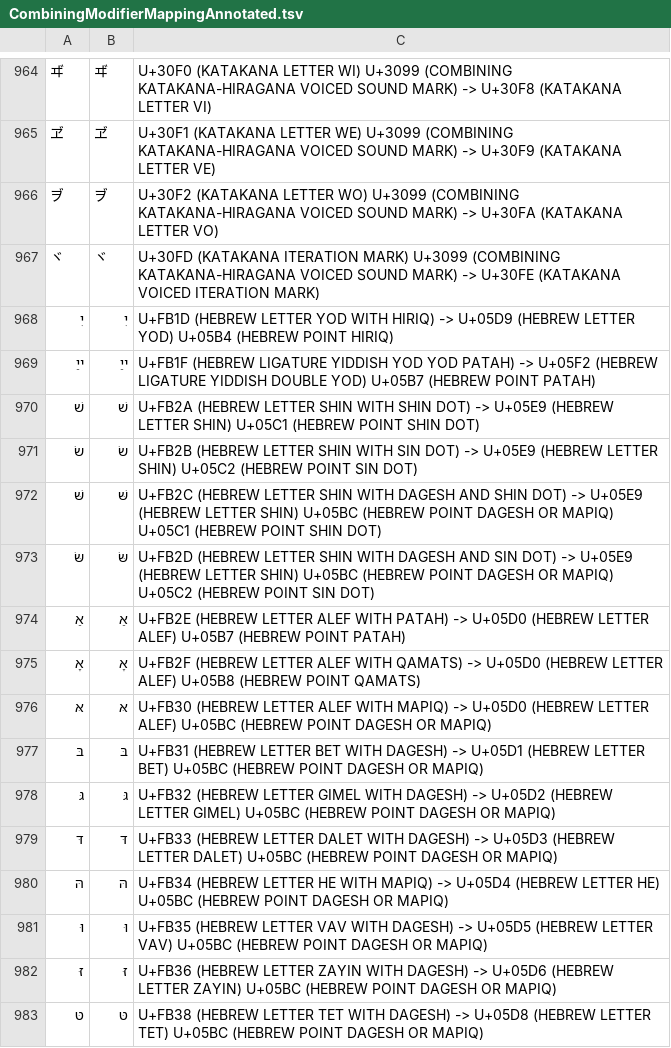
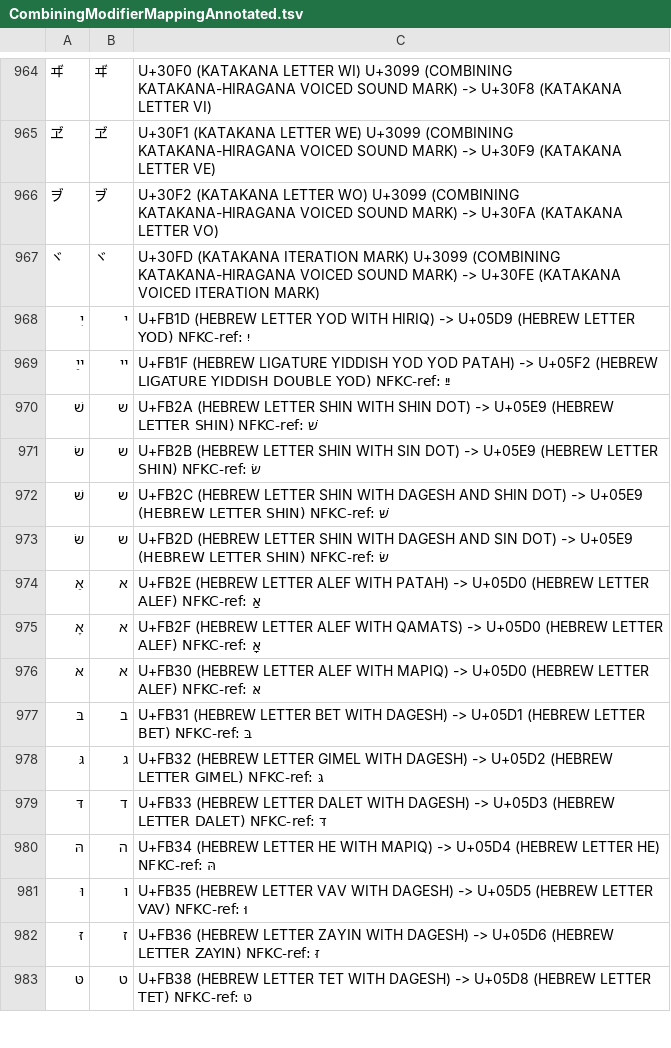
Before and after one commit to uhermjakob/wildebeest, a TSV file: data/CombiningModifierMappingAnnotated.tsv, drawn as a sheet; only a part is shown, gaps mark what is left out; the diff covers the shown part only; the diff names each change by its address in the sheet, - before the commit and + after, or states it on an @@ line.

```diff
--- a/data/CombiningModifierMappingAnnotated.tsv
+++ b/data/CombiningModifierMappingAnnotated.tsv
-B968: יִ
+B968: י
-C968: …LETTER YOD) U+05B4 (HEBREW POINT HIRIQ)
+C968: …LETTER YOD) NFKC-ref: יִ
-B969: ײַ
+B969: ײ
-C969: …DOUBLE YOD) U+05B7 (HEBREW POINT PATAH)
+C969: …DOUBLE YOD) NFKC-ref: ײַ
-B970: שׁ
+B970: ש
-C970: …LETTER SHIN) U+05C1 (HEBREW POINT SHIN DOT)
+C970: …LETTER SHIN) NFKC-ref: שׁ
-B971: שׂ
+B971: ש
-C971: …LETTER SHIN) U+05C2 (HEBREW POINT SIN DOT)
+C971: …LETTER SHIN) NFKC-ref: שׂ
-B972: שּׁ
+B972: ש
-C972: …LETTER SHIN) U+05BC (HEBREW POINT DAGESH OR MAPIQ) U+05C1 (HEBREW POINT SHIN DOT)
+C972: …LETTER SHIN) NFKC-ref: שּׁ
-B973: שּׂ
+B973: ש
-C973: …LETTER SHIN) U+05BC (HEBREW POINT DAGESH OR MAPIQ) U+05C2 (HEBREW POINT SIN DOT)
+C973: …LETTER SHIN) NFKC-ref: שּׂ
-B974: אַ
+B974: א
-C974: …LETTER ALEF) U+05B7 (HEBREW POINT PATAH)
+C974: …LETTER ALEF) NFKC-ref: אַ
-B975: אָ
+B975: א
-C975: …LETTER ALEF) U+05B8 (HEBREW POINT QAMATS)
+C975: …LETTER ALEF) NFKC-ref: אָ
-B976: אּ
+B976: א
-C976: …LETTER ALEF) U+05BC (HEBREW POINT DAGESH OR MAPIQ)
+C976: …LETTER ALEF) NFKC-ref: אּ
-B977: בּ
+B977: ב
-C977: …LETTER BET) U+05BC (HEBREW POINT DAGESH OR MAPIQ)
+C977: …LETTER BET) NFKC-ref: בּ
-B978: גּ
+B978: ג
-C978: …LETTER GIMEL) U+05BC (HEBREW POINT DAGESH OR MAPIQ)
+C978: …LETTER GIMEL) NFKC-ref: גּ
-B979: דּ
+B979: ד
-C979: …LETTER DALET) U+05BC (HEBREW POINT DAGESH OR MAPIQ)
+C979: …LETTER DALET) NFKC-ref: דּ
-B980: הּ
+B980: ה
-C980: …LETTER HE) U+05BC (HEBREW POINT DAGESH OR MAPIQ)
+C980: …LETTER HE) NFKC-ref: הּ
-B981: וּ
+B981: ו
-C981: …LETTER VAV) U+05BC (HEBREW POINT DAGESH OR MAPIQ)
+C981: …LETTER VAV) NFKC-ref: וּ
-B982: זּ
+B982: ז
-C982: …LETTER ZAYIN) U+05BC (HEBREW POINT DAGESH OR MAPIQ)
+C982: …LETTER ZAYIN) NFKC-ref: זּ
-B983: טּ
+B983: ט
-C983: …LETTER TET) U+05BC (HEBREW POINT DAGESH OR MAPIQ)
+C983: …LETTER TET) NFKC-ref: טּ
```
Also changed, not shown: 37 edited cells elsewhere in this file, data/assert.tsv, 1 other file.
